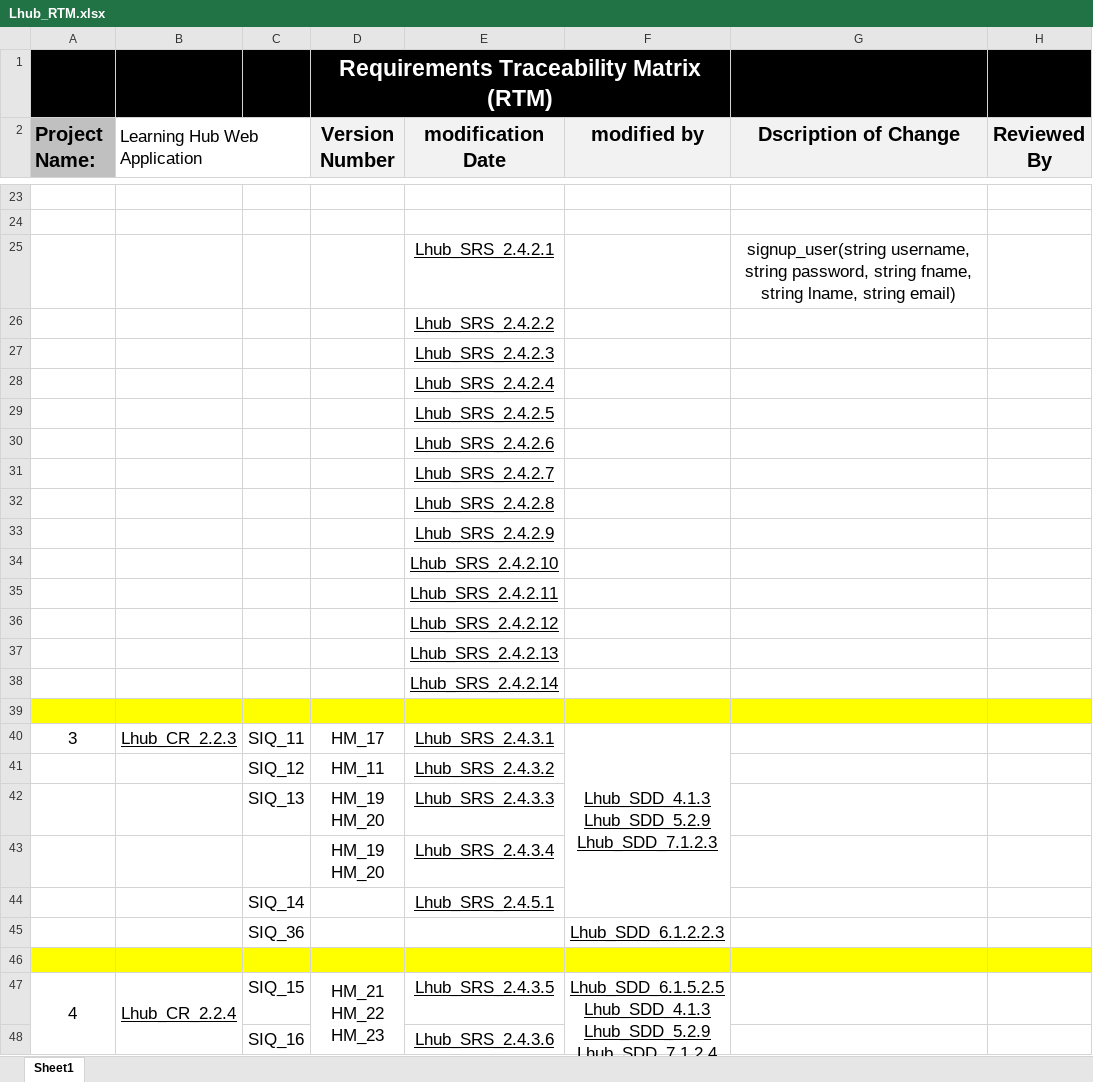
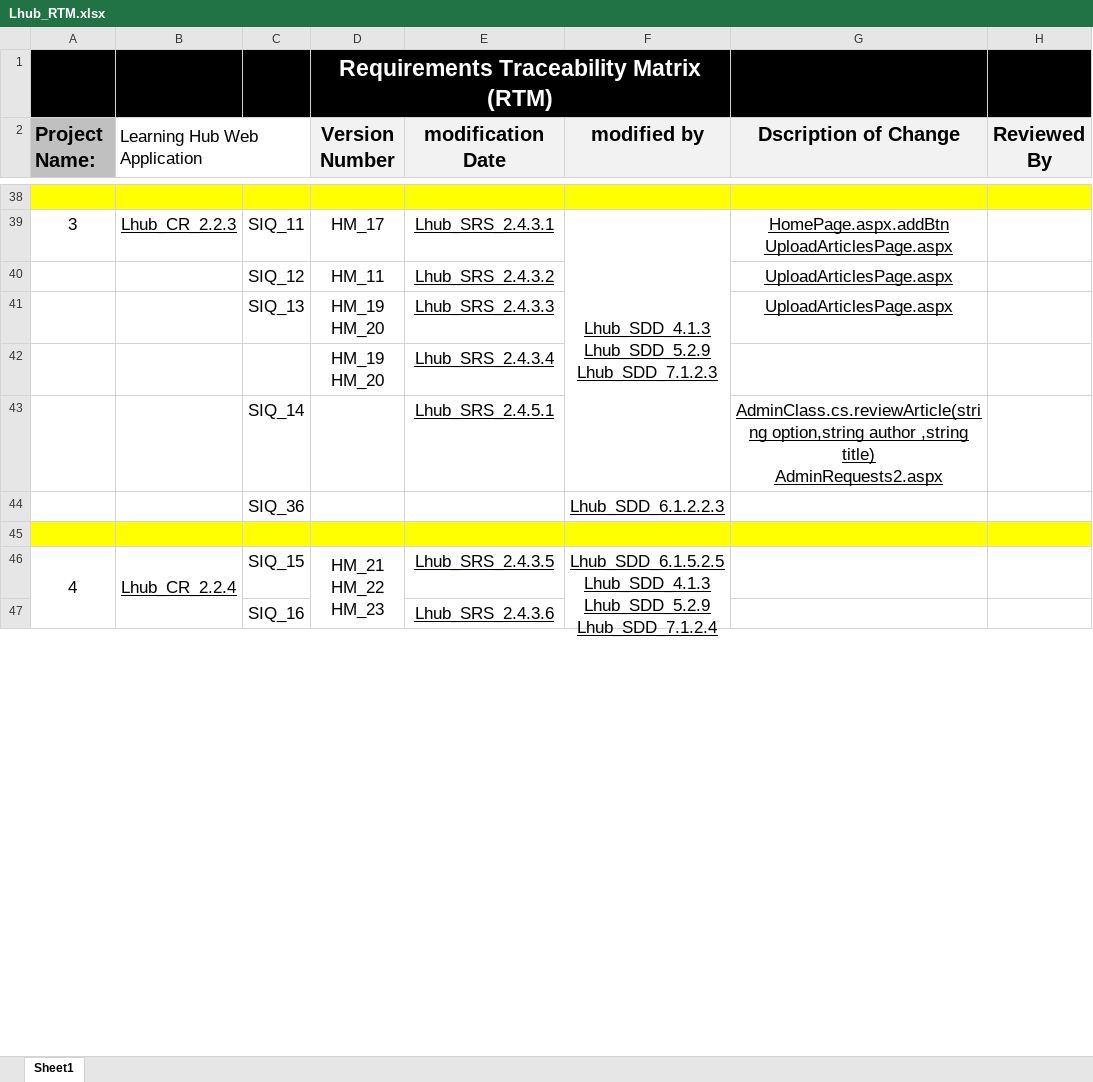
Before and after one commit to AyaMohamed/Learning-hub, an Excel workbook: Requirements/Lhub_RTM.xlsx, sheet Sheet1, drawn as a sheet; only a part is shown, gaps mark what is left out; values as stored, in another font and other column widths than the file's, no borders; conditional formats not drawn; removed rows and columns are numbered as before the commit, all else as after; ↵ is a line break in a cell; the diff covers the shown part only; the diff names each change by its address in the sheet, - before the commit and + after, or states it on an @@ line.

```diff
--- a/Requirements/Lhub_RTM.xlsx (sheet Sheet1)
+++ b/Requirements/Lhub_RTM.xlsx (sheet Sheet1)
-A38:H38 fill: none
+A38:H38 fill: #FFFF00
-row 24: (empty)
-row 25:  |  |  |  | Lhub_SRS_2.4.2.1 |  | signup_user(string username, string password, string fname, string lname, string email)
-row 26:  |  |  |  | Lhub_SRS_2.4.2.2
-row 27:  |  |  |  | Lhub_SRS_2.4.2.3
-row 28:  |  |  |  | Lhub_SRS_2.4.2.4
-row 29:  |  |  |  | Lhub_SRS_2.4.2.5
-row 30:  |  |  |  | Lhub_SRS_2.4.2.6
-row 31:  |  |  |  | Lhub_SRS_2.4.2.7
-row 32:  |  |  |  | Lhub_SRS_2.4.2.8
-row 33:  |  |  |  | Lhub_SRS_2.4.2.9
-row 34:  |  |  |  | Lhub_SRS_2.4.2.10
-row 35:  |  |  |  | Lhub_SRS_2.4.2.11
-row 36:  |  |  |  | Lhub_SRS_2.4.2.12
-row 37:  |  |  |  | Lhub_SRS_2.4.2.13
-row 38:  |  |  |  | Lhub_SRS_2.4.2.14
-row 39: (empty)
-G39 (Dscription of Change): (empty)
+G39 (Dscription of Change): HomePage.aspx.addBtn ↵ UploadArticlesPage.aspx
-G40:G41 (Dscription of Change): (empty)
+G40:G41 (Dscription of Change): UploadArticlesPage.aspx
-G43 (Dscription of Change): (empty)
+G43 (Dscription of Change): AdminClass.cs.reviewArticle(string option,string author ,string title) ↵ AdminRequests2.aspx
```
Also changed, not shown: 17 added rows, 1 removed row, 17 edited cells and merged cells elsewhere in this sheet.
